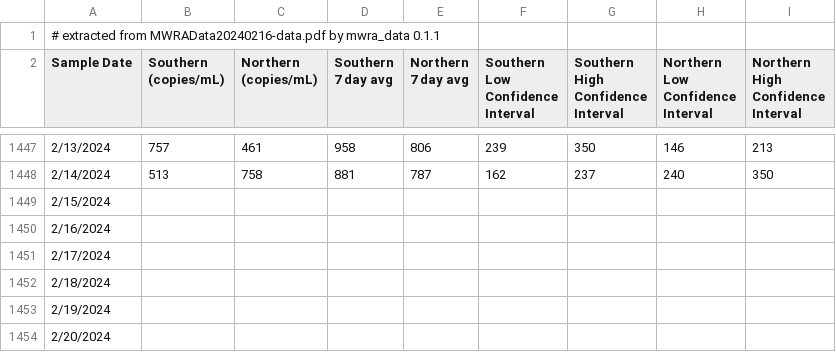
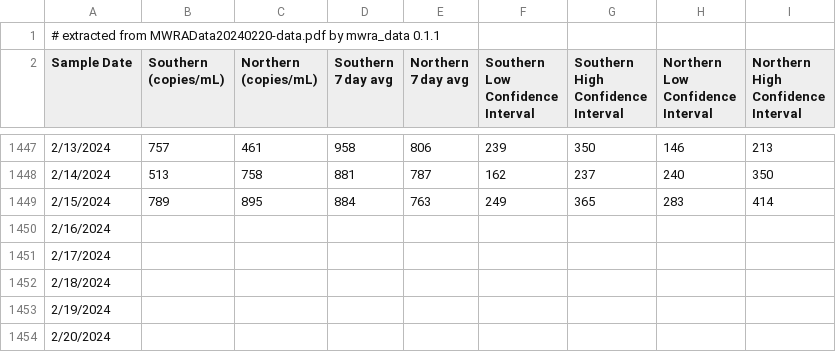
Before and after one commit to bensteinberg/mwra-biobot, a CSV file: mwra-biobot.csv, drawn as a sheet; only a part is shown, gaps mark what is left out.

Commit message:
Update from MWRAData20240220-data.pdf

```diff
--- a/mwra-biobot.csv
+++ b/mwra-biobot.csv
@@ -1,2 +1,2 @@
-# extracted from MWRAData20240216-data.pdf by mwra_data 0.1.1
+# extracted from MWRAData20240220-data.pdf by mwra_data 0.1.1
 Sample Date,"Southern
@@ -1460,3 +1460,3 @@ Interval"
 2/14/2024,513,758,881,787,162,237,240,350
-2/15/2024,,,,,,,,
+2/15/2024,789,895,884,763,249,365,283,414
 2/16/2024,,,,,,,,
```
Also changed, not shown: mwra-biobot-tidied.csv, 1 other file.
